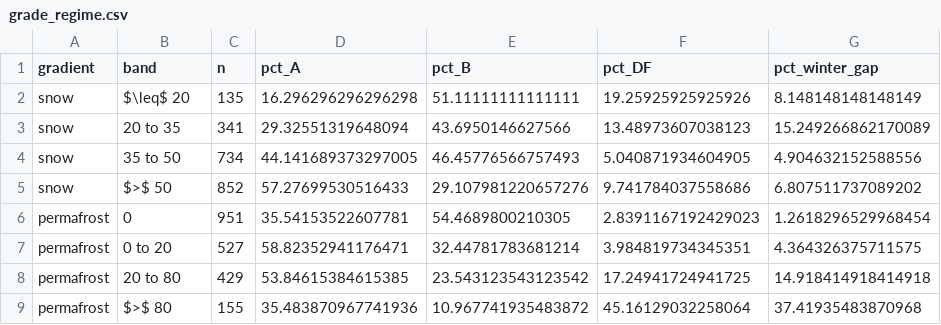
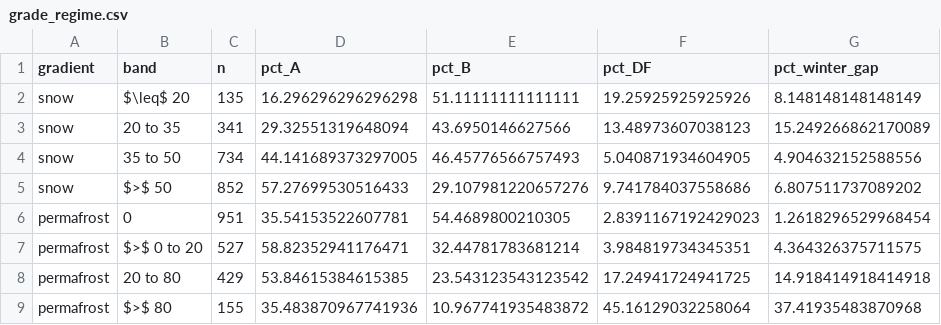
Before and after one commit to HydroInformaticsRu/camels_ru, a CSV file: paper/tables/grade_regime.csv, drawn as a sheet.

```diff
--- a/paper/tables/grade_regime.csv
+++ b/paper/tables/grade_regime.csv
@@ -6,3 +6,3 @@ snow,$>$ 50,852,57.27699530516433,29.107981220657276,9.741784037558686,6.8075117
 permafrost,0,951,35.54153522607781,54.4689800210305,2.8391167192429023,1.2618296529968454
-permafrost,0 to 20,527,58.82352941176471,32.44781783681214,3.984819734345351,4.364326375711575
+permafrost,$>$ 0 to 20,527,58.82352941176471,32.44781783681214,3.984819734345351,4.364326375711575
 permafrost,20 to 80,429,53.84615384615385,23.543123543123542,17.24941724941725,14.918414918414918
```
Also changed, not shown: 15 other files.
